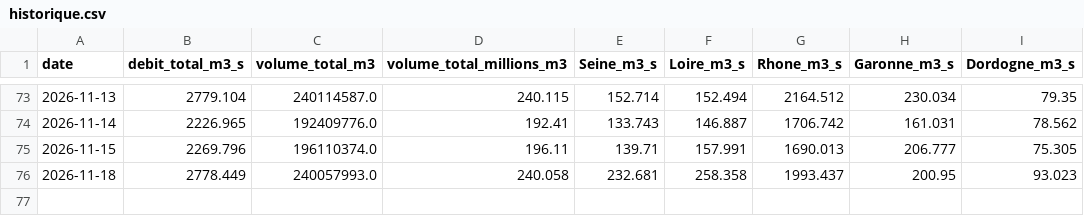
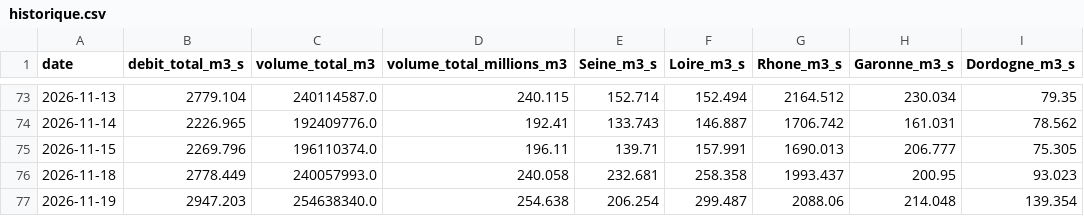
Before and after one commit to Franck222-cody/Compteur-eau-france-test, a CSV file: data/historique.csv, drawn as a sheet; only a part is shown, gaps mark what is left out; the diff names each change by its address in the sheet, - before the commit and + after, or states it on an @@ line.

```diff
--- a/data/historique.csv
+++ b/data/historique.csv
+row 77: 2026-11-19 | 2947.203 | 254638340.0 | 254.638 | 206.254 | 299.487 | 2088.06 | 214.048 | 139.354
```
Also changed, not shown: 1 other file.
